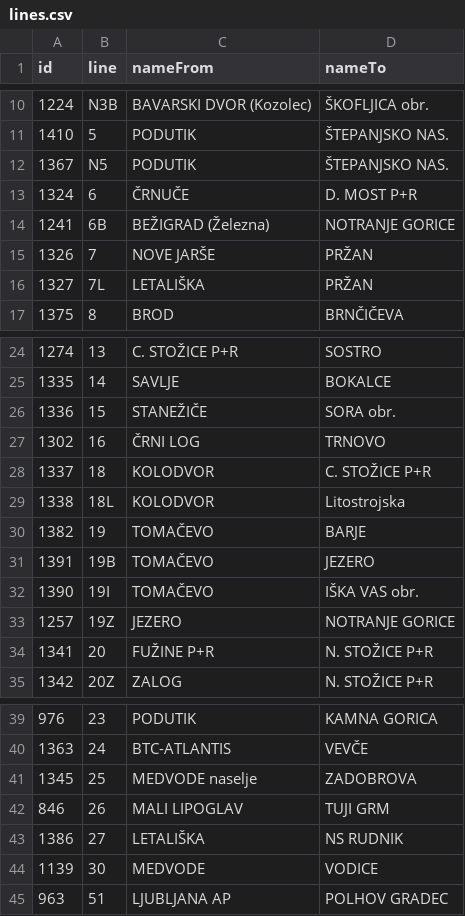
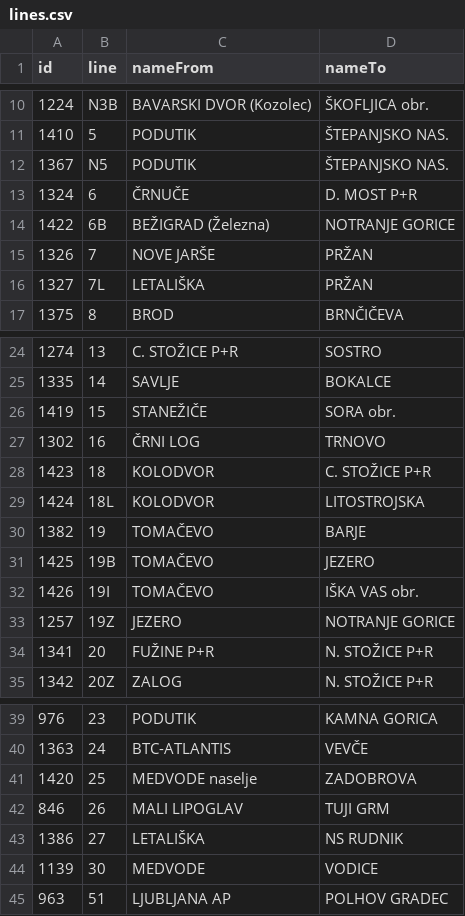
Before and after one commit to openstreetmap-si/bus-routes-osm-lpp, a CSV file: data/lpp/lines.csv, drawn as a sheet; only a part is shown, gaps mark what is left out.

```diff
--- a/data/lpp/lines.csv
+++ b/data/lpp/lines.csv
@@ -13,3 +13,3 @@
 1324,6,ČRNUČE,D. MOST P+R
-1241,6B,BEŽIGRAD (Železna),NOTRANJE GORICE
+1422,6B,BEŽIGRAD (Železna),NOTRANJE GORICE
 1326,7,NOVE JARŠE,PRŽAN
@@ -25,9 +25,9 @@
 1335,14,SAVLJE,BOKALCE
-1336,15,STANEŽIČE,SORA obr.
+1419,15,STANEŽIČE,SORA obr.
 1302,16,ČRNI LOG,TRNOVO
-1337,18,KOLODVOR,C. STOŽICE P+R
-1338,18L,KOLODVOR,Litostrojska
+1423,18,KOLODVOR,C. STOŽICE P+R
+1424,18L,KOLODVOR,LITOSTROJSKA
 1382,19,TOMAČEVO,BARJE
-1391,19B,TOMAČEVO,JEZERO
-1390,19I,TOMAČEVO,IŠKA VAS obr.
+1425,19B,TOMAČEVO,JEZERO
+1426,19I,TOMAČEVO,IŠKA VAS obr.
 1257,19Z,JEZERO,NOTRANJE GORICE
@@ -40,3 +40,3 @@
 1363,24,BTC-ATLANTIS,VEVČE
-1345,25,MEDVODE naselje,ZADOBROVA
+1420,25,MEDVODE naselje,ZADOBROVA
 846,26,MALI LIPOGLAV,TUJI GRM
```
Also changed, not shown: data/lpp/lines_stops.csv.
